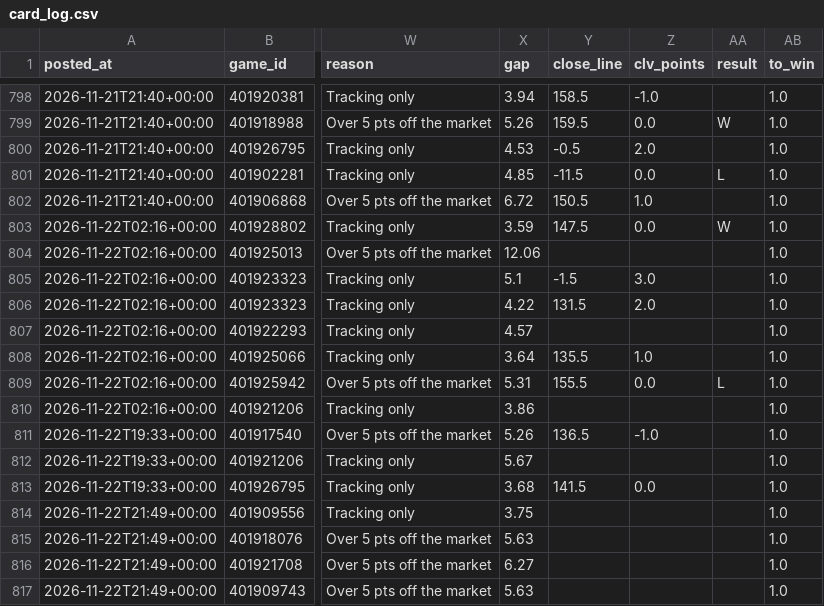
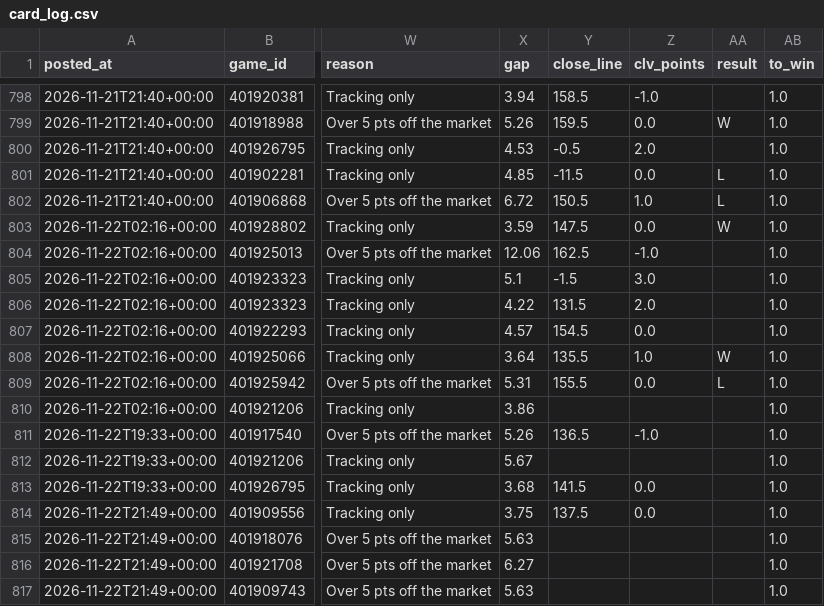
Before and after one commit to patjennings96-ctrl/ncaab-edge-board, a CSV file: data/history/card_log.csv, drawn as a sheet; only a part is shown, gaps mark what is left out; the diff names each change by its address in the sheet, - before the commit and + after, or states it on an @@ line.

```diff
--- a/data/history/card_log.csv
+++ b/data/history/card_log.csv
-AA802 (result): (empty)
+AA802 (result): L
-Y804 (close_line): (empty)
+Y804 (close_line): 162.5
-Z804 (clv_points): (empty)
+Z804 (clv_points): -1.0
-Y807 (close_line): (empty)
+Y807 (close_line): 154.5
-Z807 (clv_points): (empty)
+Z807 (clv_points): 0.0
-AA808 (result): (empty)
+AA808 (result): W
-Y814 (close_line): (empty)
+Y814 (close_line): 137.5
-Z814 (clv_points): (empty)
+Z814 (clv_points): 0.0
```
Also changed, not shown: data/history/cal_log.csv, 3 other files.
